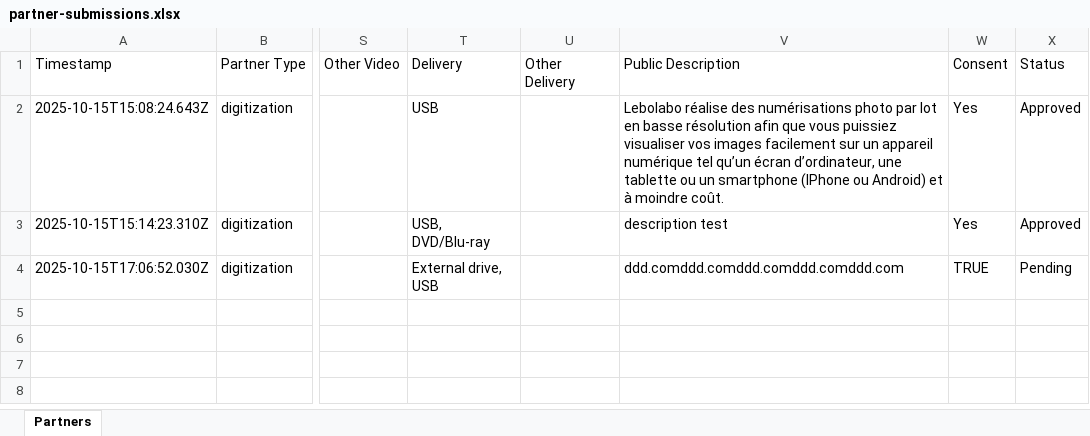
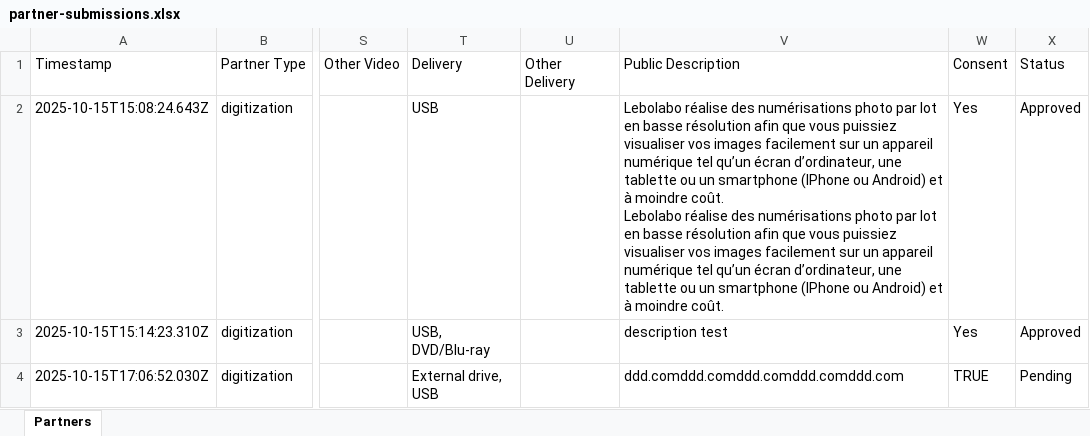
Before and after one commit to stephane46/MEMOPYK-V4, an Excel workbook: partner-submissions.xlsx, sheet Partners, drawn as a sheet; only a part is shown, gaps mark what is left out; values as stored, in another font and other column widths than the file's, no borders; ↵ is a line break in a cell; the diff names each change by its address in the sheet, - before the commit and + after, or states it on an @@ line.

```diff
--- a/partner-submissions.xlsx (sheet Partners)
+++ b/partner-submissions.xlsx (sheet Partners)
-V2 (Public Description): …moindre coût.
+V2 (Public Description): …moindre coût. ↵ Lebolabo réalise des numérisations photo par lot en basse résolution afin que vous puissiez visualiser vos images facilement sur un appareil numérique tel qu’un écran d’ordinateur, une tablette ou un smartphone (IPhone ou Android) et à moindre coût.
```
Also changed, not shown: 2 other files.
